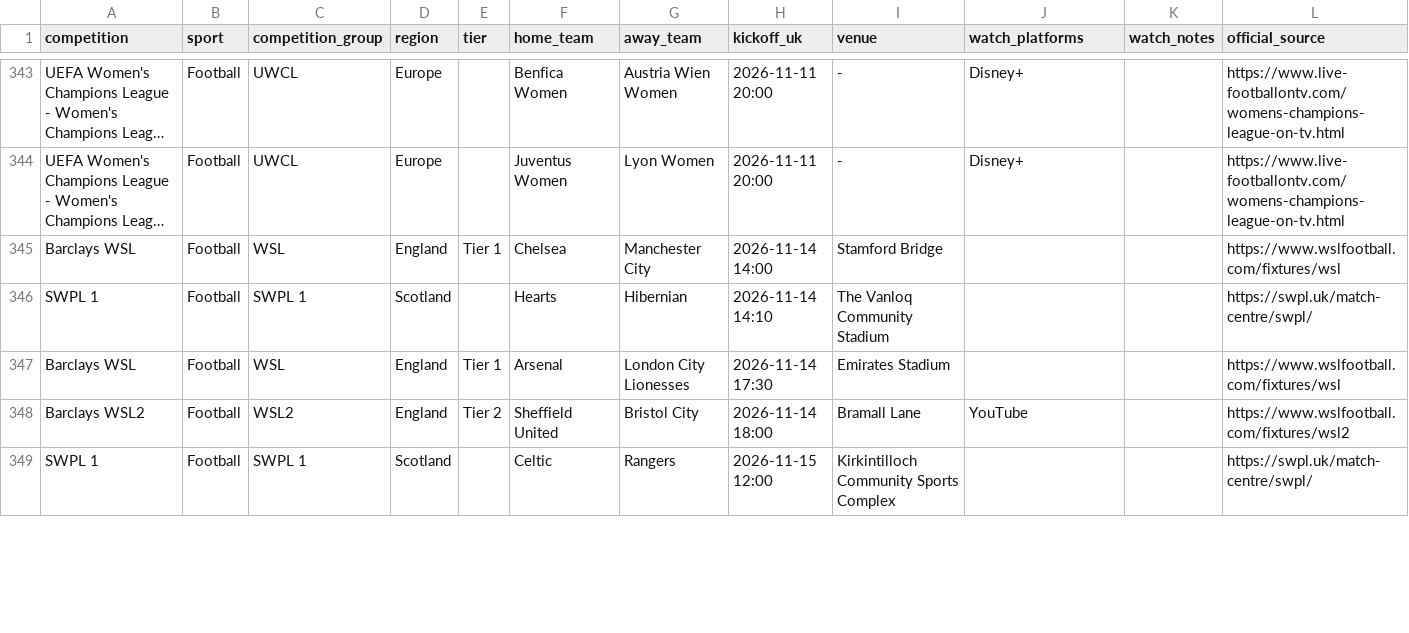
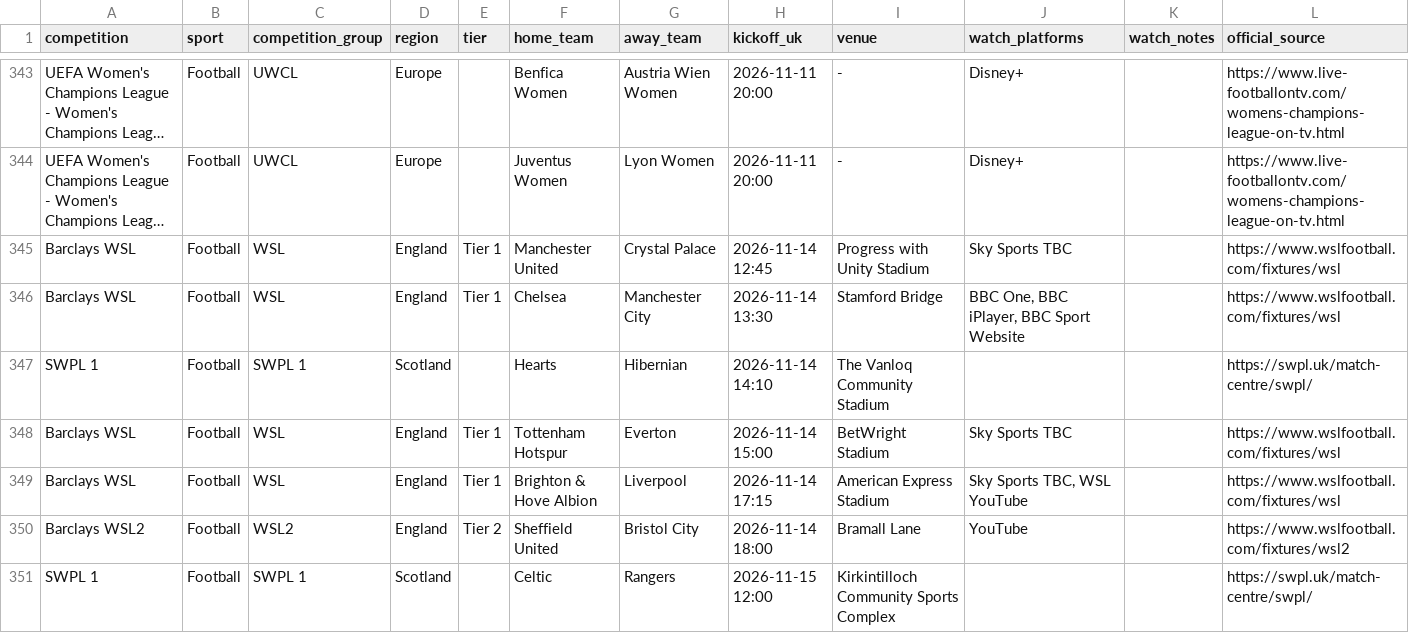
Before and after one commit to claremcewen/football-fixture-app-clean, a CSV file: data/fixtures_all.csv, drawn as a sheet; only a part is shown, gaps mark what is left out; long unchanged cells end in …; addresses are those after the commit; the diff covers the shown part only; the diff names each change by its address in the sheet, - before the commit and + after, or states it on an @@ line.

```diff
--- a/data/fixtures_all.csv
+++ b/data/fixtures_all.csv
+row 345: Barclays WSL | Football | WSL | England | Tier 1 | Manchester United | Crystal Palace | 2026-11-14 12:45 | Progress with Unity Stadium | Sky Sports TBC |  | https://www.wslfootball.com/fixtures/wsl
-H346 (kickoff_uk): 2026-11-14 14:00
+H346 (kickoff_uk): 2026-11-14 13:30
-J346 (watch_platforms): (empty)
+J346 (watch_platforms): BBC One, BBC iPlayer, BBC Sport Website
+row 348: Barclays WSL | Football | WSL | England | Tier 1 | Tottenham Hotspur | Everton | 2026-11-14 15:00 | BetWright Stadium | Sky Sports TBC |  | https://www.wslfootball.com/fixtures/wsl
-F349 (home_team): Arsenal
+F349 (home_team): Brighton & Hove Albion
-G349 (away_team): London City Lionesses
+G349 (away_team): Liverpool
-H349 (kickoff_uk): 2026-11-14 17:30
+H349 (kickoff_uk): 2026-11-14 17:15
-I349 (venue): Emirates Stadium
+I349 (venue): American Express Stadium
-J349 (watch_platforms): (empty)
+J349 (watch_platforms): Sky Sports TBC, WSL YouTube
```
Also changed, not shown: 4 added rows, 6 removed rows and 32 edited cells elsewhere in this file, data/results_all.csv.
